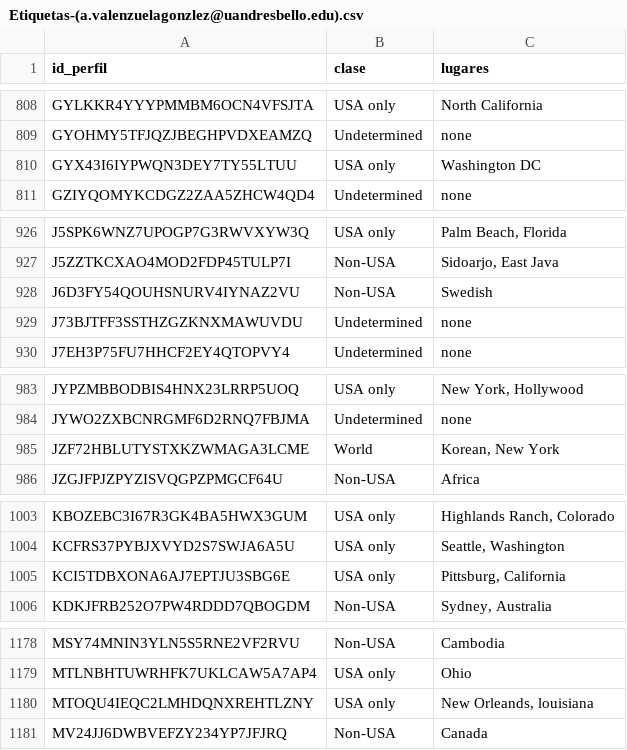
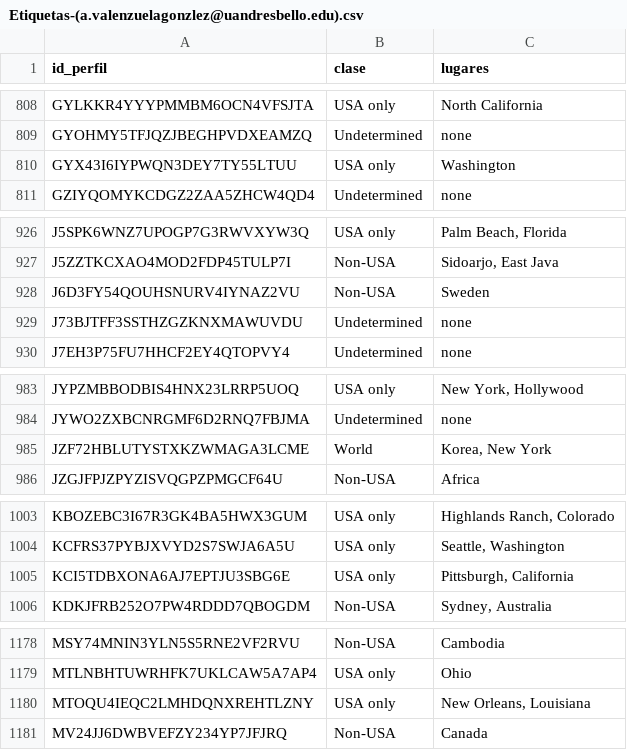
Before and after one commit to Choapinus/SistemasInteligentesUNAB, a CSV file: to_read/Etiquetas-(a.valenzuelagonzlez@uandresbello.edu).csv, drawn as a sheet; only a part is shown, gaps mark what is left out; the diff covers the shown part only.

```diff
--- a/to_read/Etiquetas-(a.valenzuelagonzlez@uandresbello.edu).csv
+++ b/to_read/Etiquetas-(a.valenzuelagonzlez@uandresbello.edu).csv
@@ -809,3 +809,3 @@ GYLKKR4YYYPMMBM6OCN4VFSJTA;USA only;North California
 GYOHMY5TFJQZJBEGHPVDXEAMZQ;Undetermined;none
-GYX43I6IYPWQN3DEY7TY55LTUU;USA only;Washington DC
+GYX43I6IYPWQN3DEY7TY55LTUU;USA only;Washington
 GZIYQOMYKCDGZ2ZAA5ZHCW4QD4;Undetermined;none
@@ -927,3 +927,3 @@ J5SPK6WNZ7UPOGP7G3RWVXYW3Q;USA only;Palm Beach, Florida
 J5ZZTKCXAO4MOD2FDP45TULP7I;Non-USA;Sidoarjo, East Java
-J6D3FY54QOUHSNURV4IYNAZ2VU;Non-USA;Swedish
+J6D3FY54QOUHSNURV4IYNAZ2VU;Non-USA;Sweden
 J73BJTFF3SSTHZGZKNXMAWUVDU;Undetermined;none
@@ -984,3 +984,3 @@ JYPZMBBODBIS4HNX23LRRP5UOQ;USA only;New York, Hollywood
 JYWO2ZXBCNRGMF6D2RNQ7FBJMA;Undetermined;none
-JZF72HBLUTYSTXKZWMAGA3LCME;World;Korean, New York
+JZF72HBLUTYSTXKZWMAGA3LCME;World;Korea, New York
 JZGJFPJZPYZISVQGPZPMGCF64U;Non-USA;Africa
@@ -1004,3 +1004,3 @@ KBOZEBC3I67R3GK4BA5HWX3GUM;USA only;Highlands Ranch, Colorado
 KCFRS37PYBJXVYD2S7SWJA6A5U;USA only;Seattle, Washington
-KCI5TDBXONA6AJ7EPTJU3SBG6E;USA only;Pittsburg, California
+KCI5TDBXONA6AJ7EPTJU3SBG6E;USA only;Pittsburgh, California
 KDKJFRB252O7PW4RDDD7QBOGDM;Non-USA;Sydney, Australia
@@ -1179,3 +1179,3 @@ MSY74MNIN3YLN5S5RNE2VF2RVU;Non-USA;Cambodia
 MTLNBHTUWRHFK7UKLCAW5A7AP4;USA only;Ohio
-MTOQU4IEQC2LMHDQNXREHTLZNY;USA only;New Orleands, louisiana
+MTOQU4IEQC2LMHDQNXREHTLZNY;USA only;New Orleans, Louisiana
 MV24JJ6DWBVEFZY234YP7JFJRQ;Non-USA;Canada
```
Also changed, not shown: 17 edited cells elsewhere in this file, 7 other files.
